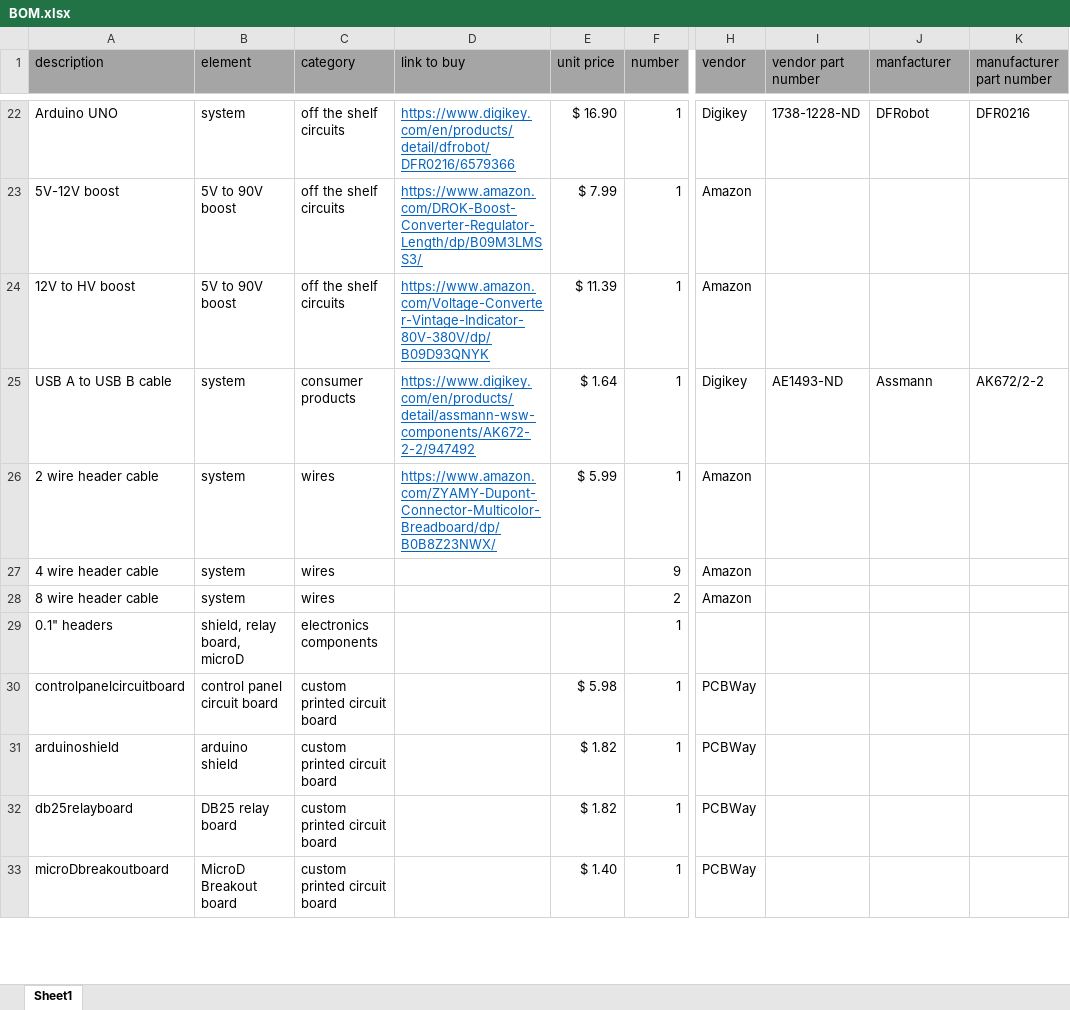
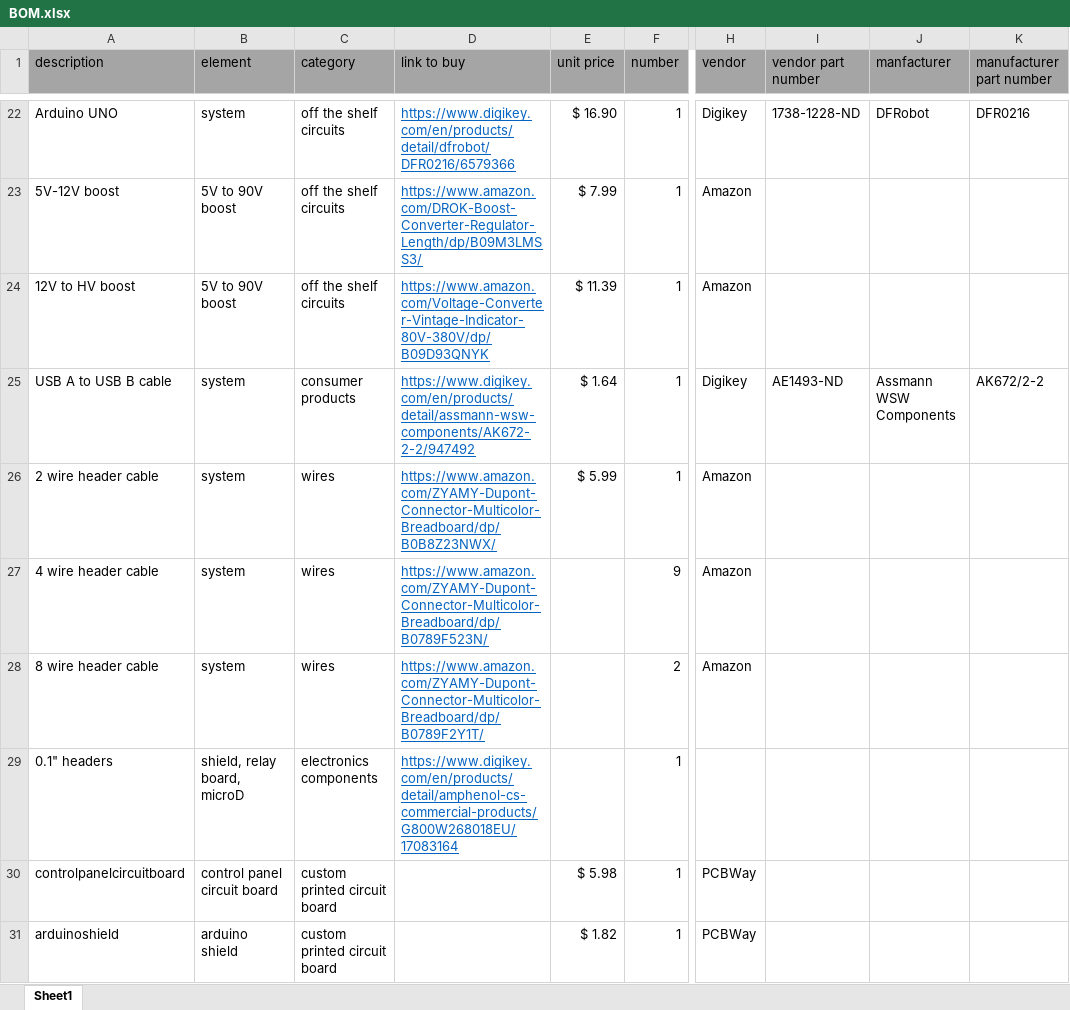
Before and after one commit to lafefspietz/MEMSduino, an Excel workbook: BOM.xlsx, sheet Sheet1, drawn as a sheet; only a part is shown, gaps mark what is left out; the shorter side is filled out with more unchanged rows; values as stored, in another font and other column widths than the file's, no borders; the diff names each change by its address in the sheet, - before the commit and + after, or states it on an @@ line.

```diff
--- a/BOM.xlsx (sheet Sheet1)
+++ b/BOM.xlsx (sheet Sheet1)
-J25 (manfacturer): Assmann
+J25 (manfacturer): Assmann WSW Components
-D27 (link to buy): (empty)
+D27 (link to buy): https://www.amazon.com/ZYAMY-Dupont-Connector-Multicolor-Breadboard/dp/B0789F523N/
-D28 (link to buy): (empty)
+D28 (link to buy): https://www.amazon.com/ZYAMY-Dupont-Connector-Multicolor-Breadboard/dp/B0789F2Y1T/
-D29 (link to buy): (empty)
+D29 (link to buy): https://www.digikey.com/en/products/detail/amphenol-cs-commercial-products/G800W268018EU/17083164
```
Also changed, not shown: 5 other files.
